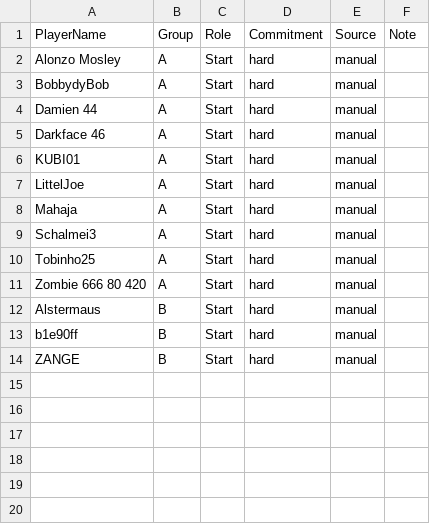
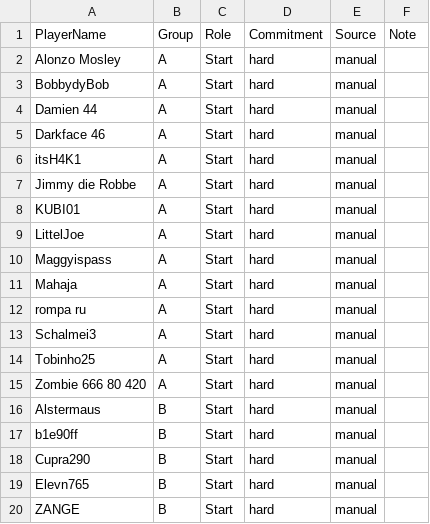
Before and after one commit to its-h4k1/desert-storm-roster-optimizer, a CSV file: data/event_signups_next.csv, drawn as a sheet; the diff names each change by its address in the sheet, - before the commit and + after, or states it on an @@ line.

Commit message:
admin: update event_signups_next.csv via event assignments ui

```diff
--- a/data/event_signups_next.csv
+++ b/data/event_signups_next.csv
+row 6: itsH4K1 | A | Start | hard | manual
+row 7: Jimmy die Robbe | A | Start | hard | manual
+row 10: Maggyispass | A | Start | hard | manual
+row 12: rompa ru | A | Start | hard | manual
+row 18: Cupra290 | B | Start | hard | manual
+row 19: Elevn765 | B | Start | hard | manual
```
